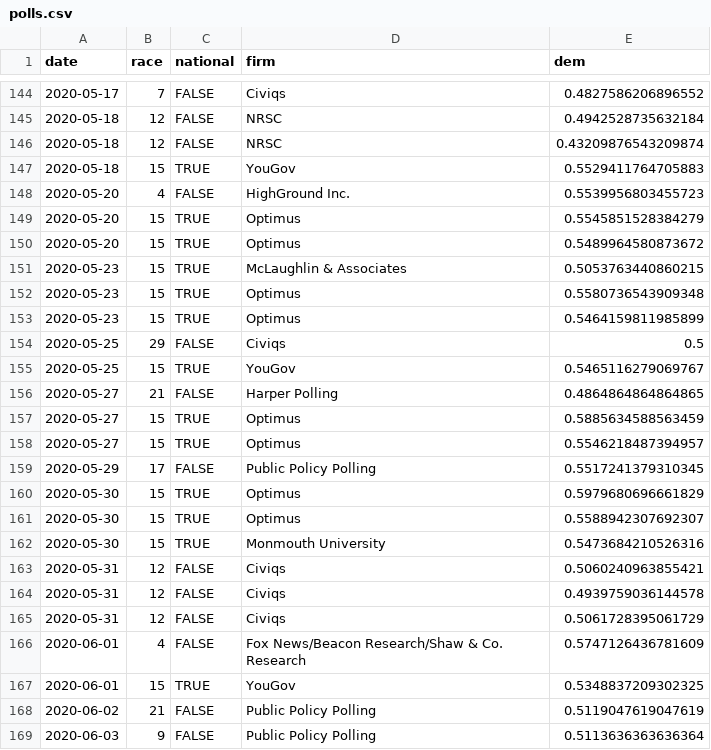
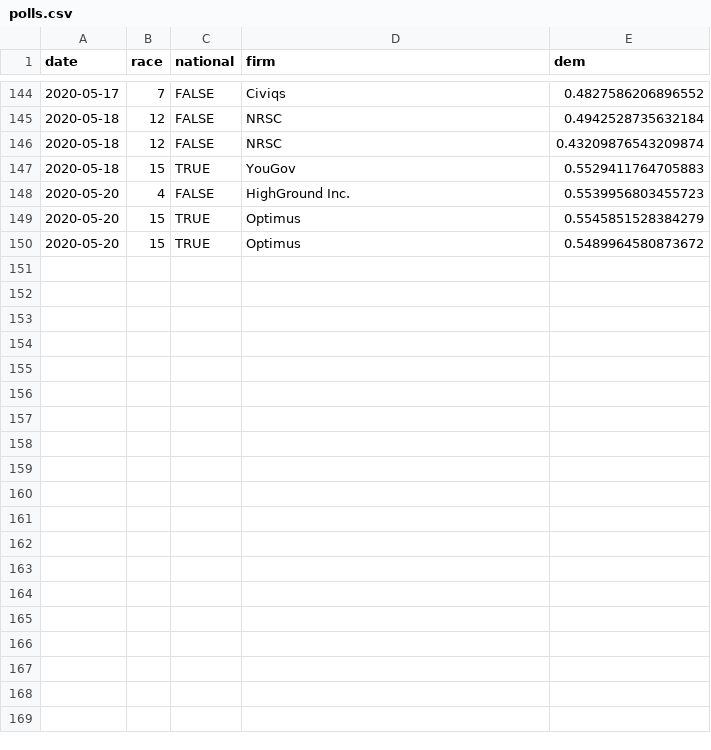
Before and after one commit to CoryMcCartan/senate, a CSV file: docs/polls.csv, drawn as a sheet; only a part is shown, gaps mark what is left out; the diff names each change by its address in the sheet, - before the commit and + after, or states it on an @@ line.

```diff
--- a/docs/polls.csv
+++ b/docs/polls.csv
-row 151: 2020-05-23 | 15 | TRUE | McLaughlin & Associates | 0.5053763440860215
-row 152: 2020-05-23 | 15 | TRUE | Optimus | 0.5580736543909348
-row 153: 2020-05-23 | 15 | TRUE | Optimus | 0.5464159811985899
-row 154: 2020-05-25 | 29 | FALSE | Civiqs | 0.5
-row 155: 2020-05-25 | 15 | TRUE | YouGov | 0.5465116279069767
-row 156: 2020-05-27 | 21 | FALSE | Harper Polling | 0.4864864864864865
-row 157: 2020-05-27 | 15 | TRUE | Optimus | 0.5885634588563459
-row 158: 2020-05-27 | 15 | TRUE | Optimus | 0.5546218487394957
-row 159: 2020-05-29 | 17 | FALSE | Public Policy Polling | 0.5517241379310345
-row 160: 2020-05-30 | 15 | TRUE | Optimus | 0.5979680696661829
-row 161: 2020-05-30 | 15 | TRUE | Optimus | 0.5588942307692307
-row 162: 2020-05-30 | 15 | TRUE | Monmouth University | 0.5473684210526316
-row 163: 2020-05-31 | 12 | FALSE | Civiqs | 0.5060240963855421
-row 164: 2020-05-31 | 12 | FALSE | Civiqs | 0.4939759036144578
-row 165: 2020-05-31 | 12 | FALSE | Civiqs | 0.5061728395061729
-row 166: 2020-06-01 | 4 | FALSE | Fox News/Beacon Research/Shaw & Co. Research | 0.5747126436781609
-row 167: 2020-06-01 | 15 | TRUE | YouGov | 0.5348837209302325
-row 168: 2020-06-02 | 21 | FALSE | Public Policy Polling | 0.5119047619047619
-row 169: 2020-06-03 | 9 | FALSE | Public Policy Polling | 0.5113636363636364
```
Also changed, not shown: docs/history.csv, 4 other files.
